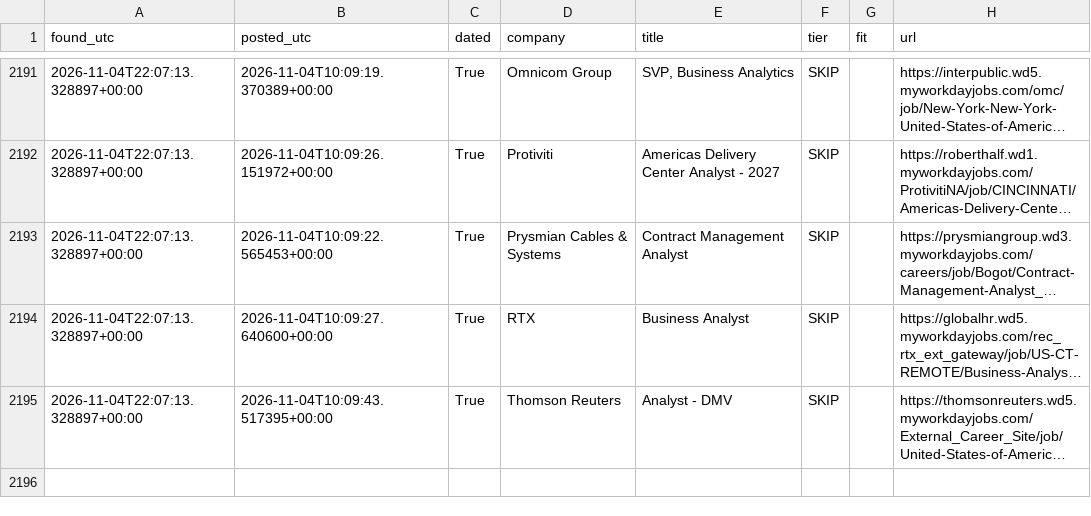
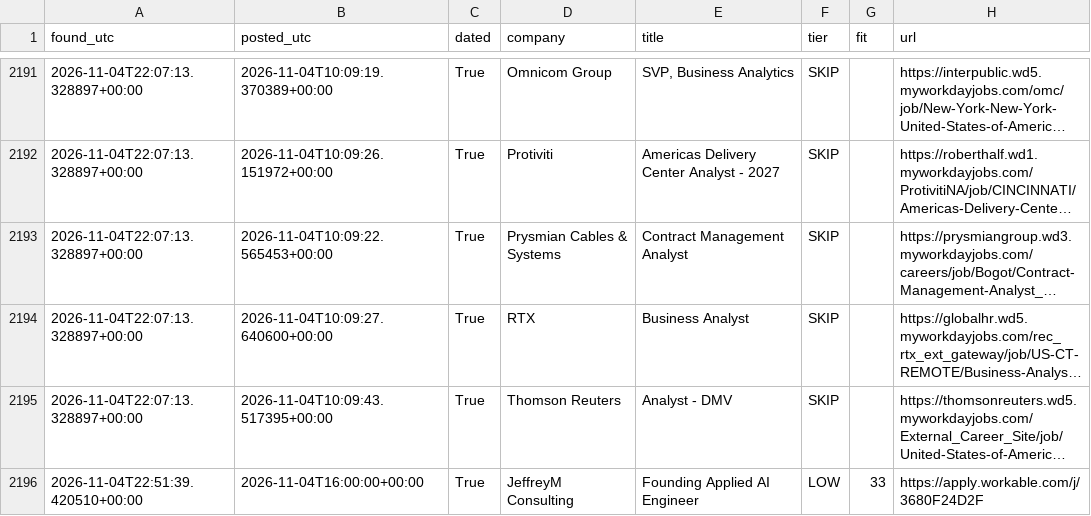
Before and after one commit to RyanSingh0/jobradar, a CSV file: out/history.csv, drawn as a sheet; only a part is shown, gaps mark what is left out; long unchanged cells end in …; the diff names each change by its address in the sheet, - before the commit and + after, or states it on an @@ line.

```diff
--- a/out/history.csv
+++ b/out/history.csv
+row 2196: 2026-11-04T22:51:39.420510+00:00 | 2026-11-04T16:00:00+00:00 | True | JeffreyM Consulting | Founding Applied AI Engineer | LOW | 33 | https://apply.workable.com/j/3680F24D2F
```
Also changed, not shown: 2 other files.
